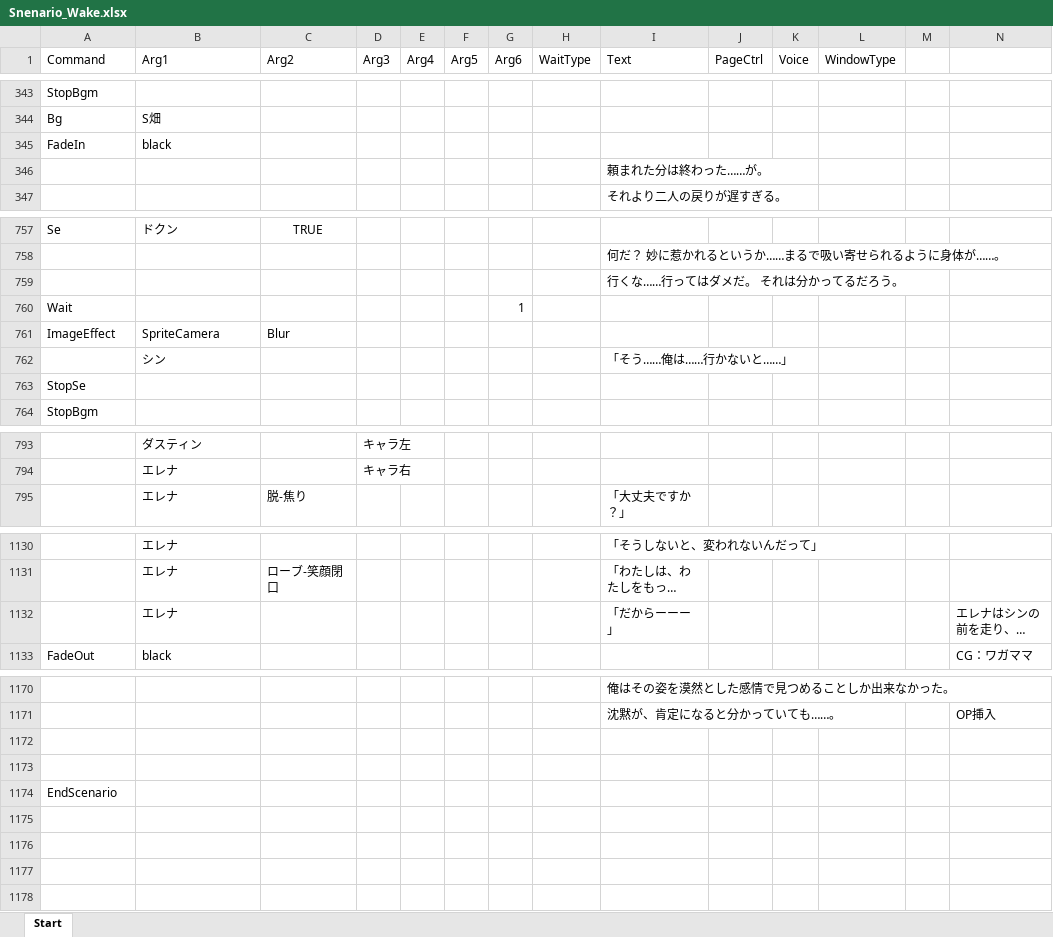
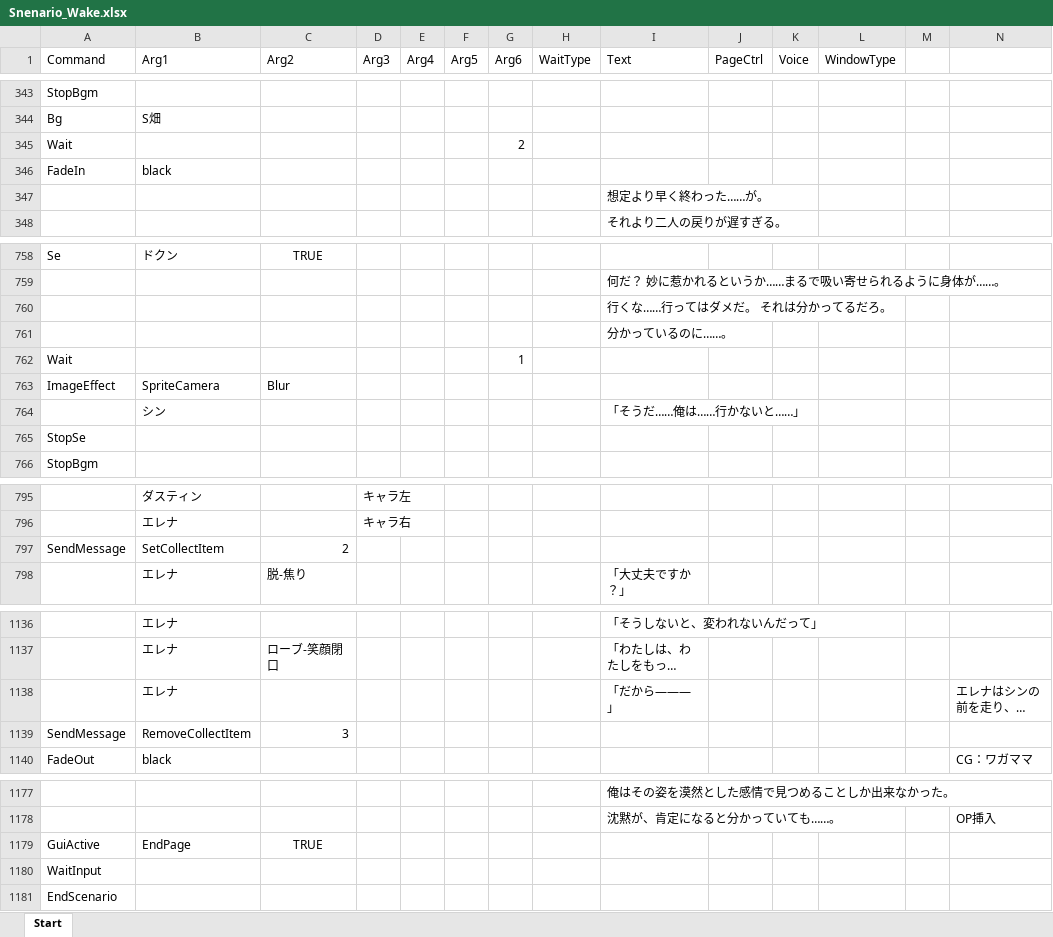
Before and after one commit to WindPow/AriHino, an Excel workbook: AriHino/Assets/ArihinoMain/Scenarios/Snenario_Wake.xlsx, sheet Start, drawn as a sheet; only a part is shown, gaps mark what is left out; long unchanged cells end in …; values as stored, in another font and other column widths than the file's, no borders; addresses are those after the commit; the diff covers the shown part only; the diff names each change by its address in the sheet, - before the commit and + after, or states it on an @@ line.

```diff
--- a/AriHino/Assets/ArihinoMain/Scenarios/Snenario_Wake.xlsx (sheet Start)
+++ b/AriHino/Assets/ArihinoMain/Scenarios/Snenario_Wake.xlsx (sheet Start)
+row 345: Wait |  |  |  |  |  | 2
-I347 (Text): 頼まれた分は終わった……が。
+I347 (Text): 想定より早く終わった……が。
-I760 (Text): 行くな……行ってはダメだ。 それは分かってるだろう。
+I760 (Text): 行くな……行ってはダメだ。 それは分かってるだろ。
+row 761:  |  |  |  |  |  |  |  | 分かっているのに……。
-I764 (Text): 「そう……俺は……行かないと……」
+I764 (Text): 「そうだ……俺は……行かないと……」
+row 797: SendMessage | SetCollectItem | 2
-I1138 (Text): 「だからーーー」
+I1138 (Text): 「だから―――」
+row 1139: SendMessage | RemoveCollectItem | 3
-row 1179: (empty)
+row 1179: GuiActive | EndPage | TRUE
-A1180 (Command): (empty)
+A1180 (Command): WaitInput
```
Also changed, not shown: 8 added rows, 5 removed rows and 13 edited cells elsewhere in this sheet, 16 other files.
